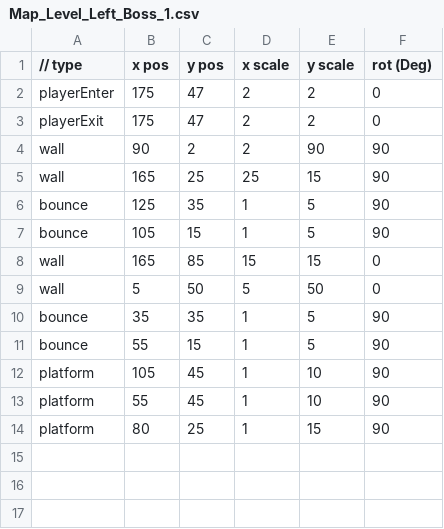
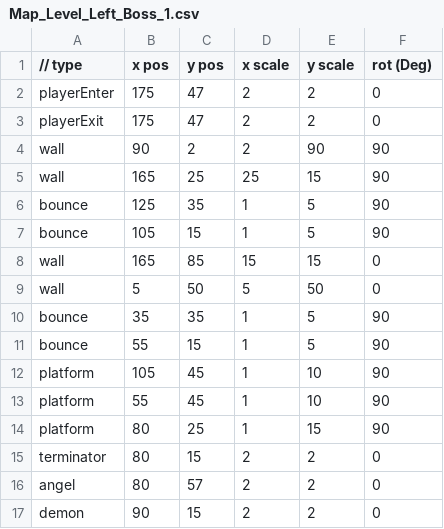
Before and after one commit to lolmasterdeluxe/SP3-Archangel, a CSV file: Physics/Maps/LeftBoss/Map_Level_Left_Boss_1.csv, drawn as a sheet.

```diff
--- a/Physics/Maps/LeftBoss/Map_Level_Left_Boss_1.csv
+++ b/Physics/Maps/LeftBoss/Map_Level_Left_Boss_1.csv
@@ -14 +14,4 @@ platform,55,45,1,10,90
 platform,80,25,1,15,90
+terminator,80,15,2,2,0
+angel,80,57,2,2,0
+demon,90,15,2,2,0
```
Also changed, not shown: Physics/Maps/LeftRest/Map_Level_Left_Rest_1.csv, Physics/Maps/LeftTreasure/Map_Level_Left_Treasure_1.csv, 21 other files.
